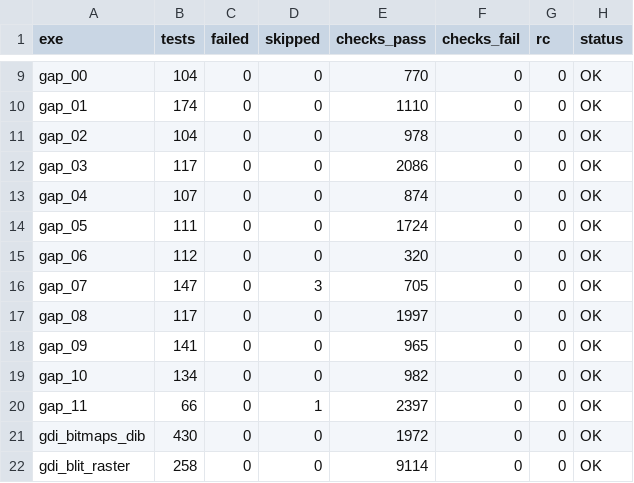
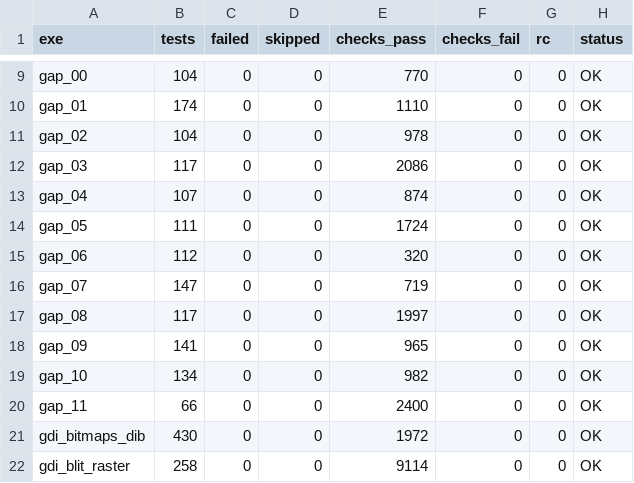
Before and after one commit to iceisfun/industrial7_test_win32k, a TSV file: results/win10/adm/summary.tsv, drawn as a sheet; only a part is shown, gaps mark what is left out; the diff covers the shown part only.

```diff
--- a/results/win10/adm/summary.tsv
+++ b/results/win10/adm/summary.tsv
@@ -15,3 +15,3 @@ gap_05	111	0	0	1724	0	0	OK
 gap_06	112	0	0	320	0	0	OK
-gap_07	147	0	3	705	0	0	OK
+gap_07	147	0	0	719	0	0	OK
 gap_08	117	0	0	1997	0	0	OK
@@ -19,3 +19,3 @@ gap_09	141	0	0	965	0	0	OK
 gap_10	134	0	0	982	0	0	OK
-gap_11	66	0	1	2397	0	0	OK
+gap_11	66	0	0	2400	0	0	OK
 gdi_bitmaps_dib	430	0	0	1972	0	0	OK
```
Also changed, not shown: 15 added rows and 20 edited cells elsewhere in this file, results/win10/adm/failing_tests.tsv, results/win10/adm/failures.tsv, 19 other files.
